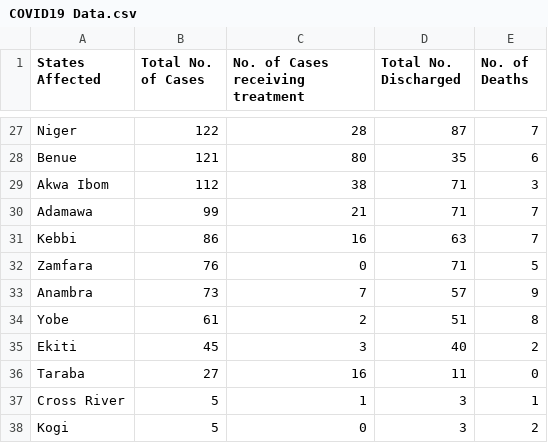
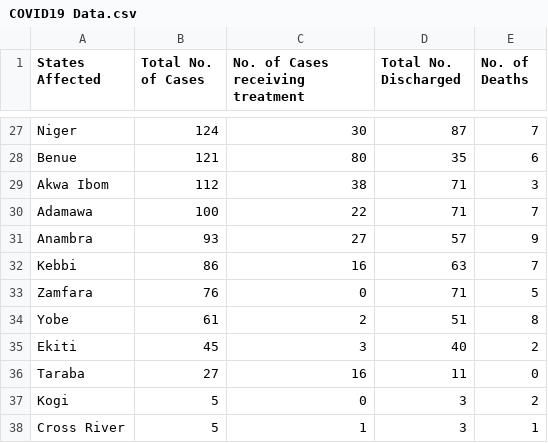
Before and after one commit to DamilolaAjayi/Covid19-NG-Tracker, a CSV file: src/main/resources/COVID19 Data.csv, drawn as a sheet; only a part is shown, gaps mark what is left out; removed rows and columns are numbered as before the commit, all else as after; the diff covers the shown part only; the diff names each change by its address in the sheet, - before the commit and + after, or states it on an @@ line.

```diff
--- a/src/main/resources/COVID19 Data.csv
+++ b/src/main/resources/COVID19 Data.csv
-B27 (Total No. of Cases): 122
+B27 (Total No. of Cases): 124
-C27 (No. of Cases receiving treatment): 28
+C27 (No. of Cases receiving treatment): 30
-B30 (Total No. of Cases): 99
+B30 (Total No. of Cases): 100
-C30 (No. of Cases receiving treatment): 21
+C30 (No. of Cases receiving treatment): 22
+row 31: Anambra | 93 | 27 | 57 | 9
-row 33: Anambra | 73 | 7 | 57 | 9
@@ row 38 moved to row 37: Kogi @@
```
Also changed, not shown: 60 edited cells elsewhere in this file.
